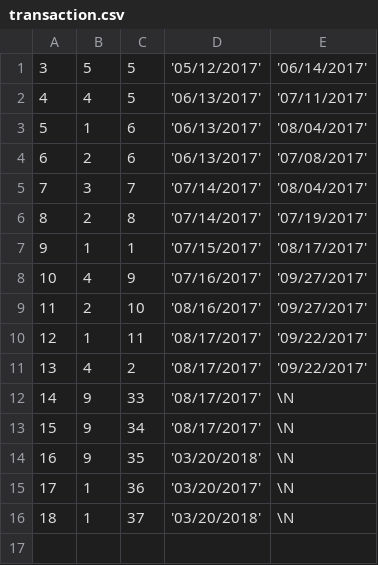
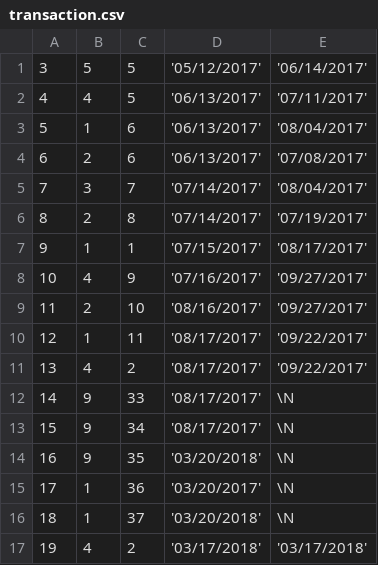
Before and after one commit to shubhamJay/libraryDB, a CSV file: transaction.csv, drawn as a sheet.

```diff
--- a/transaction.csv
+++ b/transaction.csv
@@ -16 +16,2 @@
 18,1,37,'03/20/2018',\N
+19,4,2,'03/17/2018','03/17/2018'
```
Also changed, not shown: Books.csv, 2 other files.
